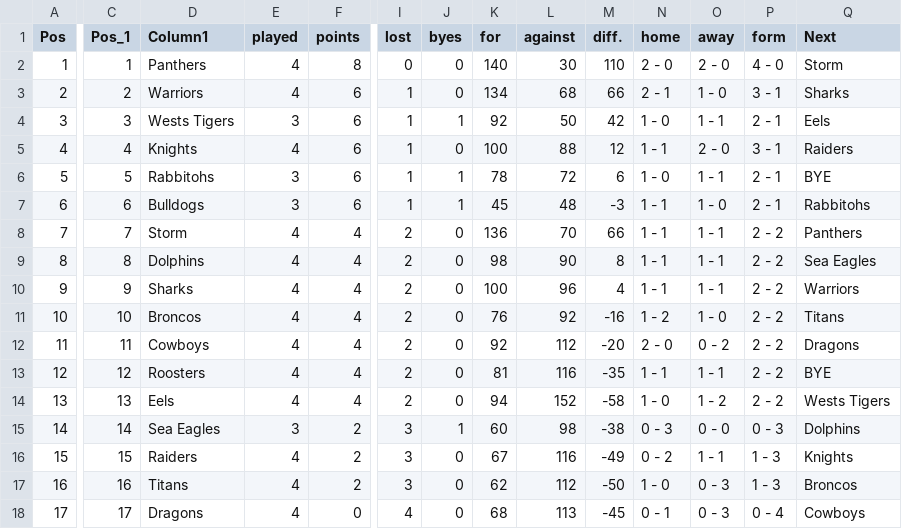
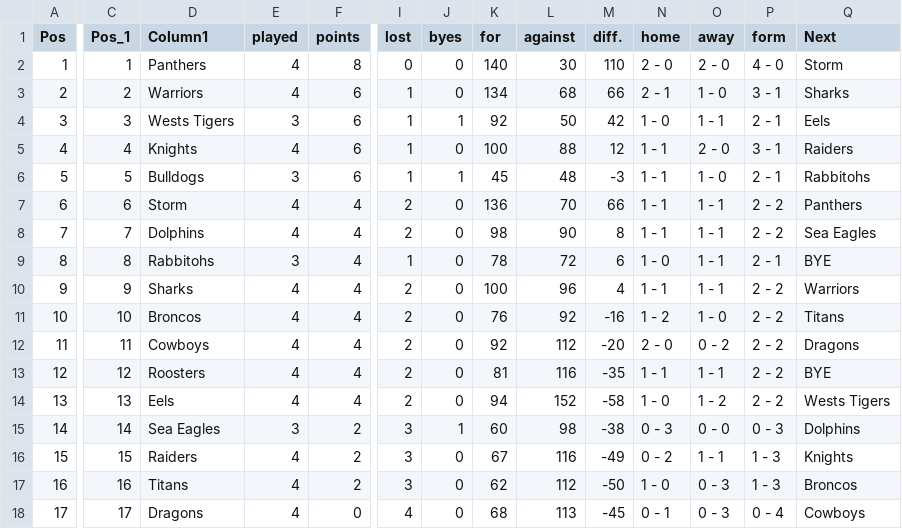
Before and after one commit to Big-Davo/2026-footy-picks, a CSV file: nrl-ladder.csv, drawn as a sheet; only a part is shown, gaps mark what is left out; the diff names each change by its address in the sheet, - before the commit and + after, or states it on an @@ line.

Commit message:
Update nrl-ladder.csv

```diff
--- a/nrl-ladder.csv
+++ b/nrl-ladder.csv
-D6 (Column1): Rabbitohs
+D6 (Column1): Bulldogs
-K6 (for): 78
+K6 (for): 45
-L6 (against): 72
+L6 (against): 48
-M6 (diff.): 6
+M6 (diff.): -3
-N6 (home): 1 - 0
+N6 (home): 1 - 1
-O6 (away): 1 - 1
+O6 (away): 1 - 0
-Q6 (Next): BYE
+Q6 (Next): Rabbitohs
-D7 (Column1): Bulldogs
+D7 (Column1): Storm
-E7 (played): 3
+E7 (played): 4
-F7 (points): 6
+F7 (points): 4
-I7 (lost): 1
+I7 (lost): 2
-J7 (byes): 1
+J7 (byes): 0
-K7 (for): 45
+K7 (for): 136
-L7 (against): 48
+L7 (against): 70
-M7 (diff.): -3
+M7 (diff.): 66
-O7 (away): 1 - 0
+O7 (away): 1 - 1
-P7 (form): 2 - 1
+P7 (form): 2 - 2
-Q7 (Next): Rabbitohs
+Q7 (Next): Panthers
-D8 (Column1): Storm
+D8 (Column1): Dolphins
-K8 (for): 136
+K8 (for): 98
-L8 (against): 70
+L8 (against): 90
-M8 (diff.): 66
+M8 (diff.): 8
-Q8 (Next): Panthers
+Q8 (Next): Sea Eagles
-D9 (Column1): Dolphins
+D9 (Column1): Rabbitohs
-E9 (played): 4
+E9 (played): 3
-I9 (lost): 2
+I9 (lost): 1
-K9 (for): 98
+K9 (for): 78
-L9 (against): 90
+L9 (against): 72
-M9 (diff.): 8
+M9 (diff.): 6
-N9 (home): 1 - 1
+N9 (home): 1 - 0
-P9 (form): 2 - 2
+P9 (form): 2 - 1
-Q9 (Next): Sea Eagles
+Q9 (Next): BYE
```
